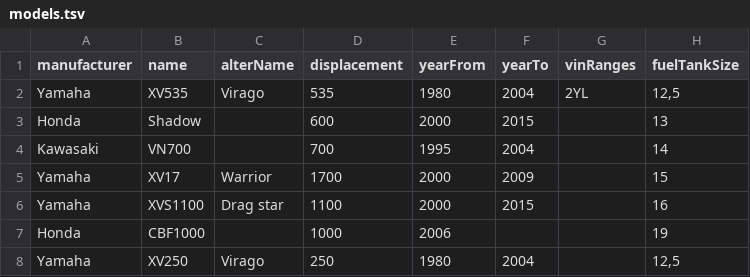
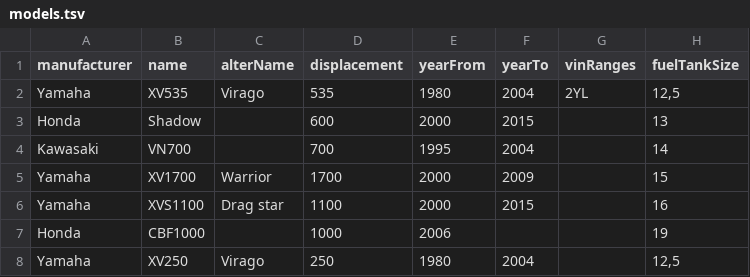
Before and after one commit to gztproject/BikeLog, a TSV file: src/DataFixtures/InitData/models.tsv, drawn as a sheet; only a part is shown; the diff names each change by its address in the sheet, - before the commit and + after, or states it on an @@ line.

```diff
--- a/src/DataFixtures/InitData/models.tsv
+++ b/src/DataFixtures/InitData/models.tsv
-B5 (name): XV17
+B5 (name): XV1700
```
Also changed, not shown: 12 other files.
